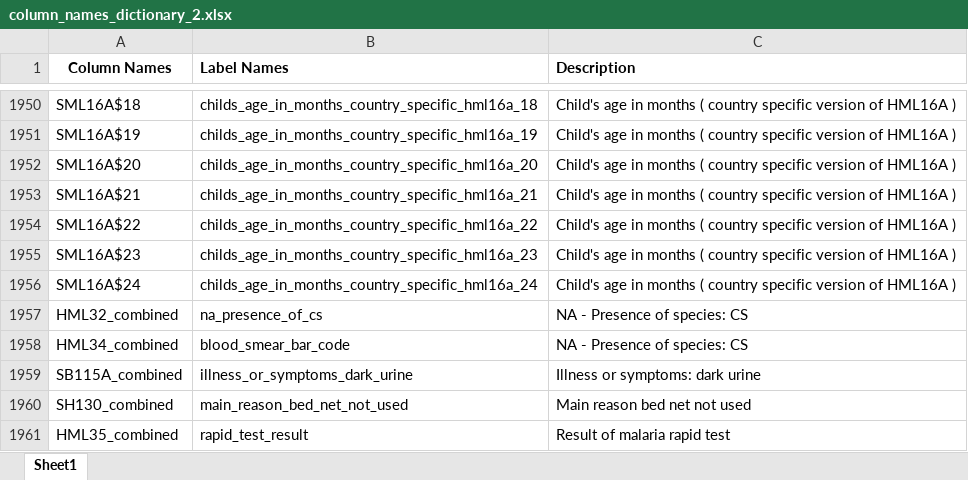
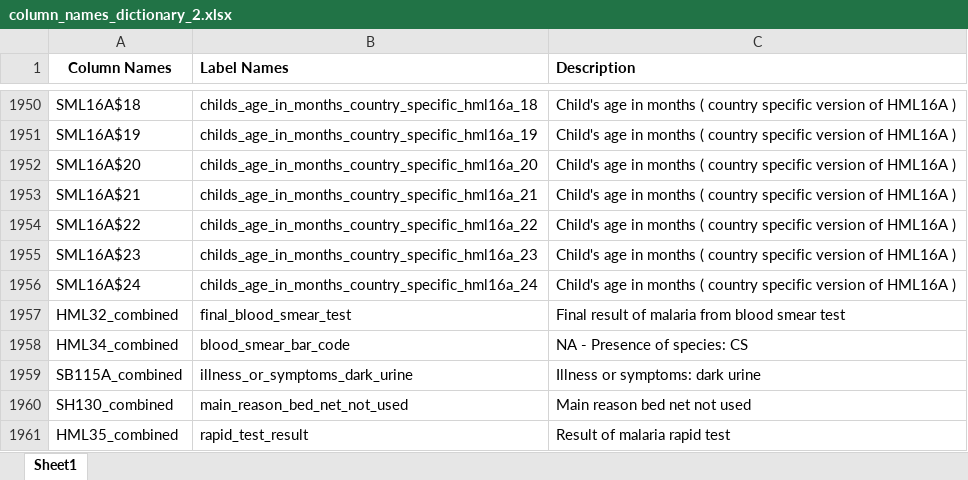
Before and after one commit to Dominic-Mu/dsc-phase-5-group-14-project, an Excel workbook: column_names_dictionary_2.xlsx, sheet Sheet1, drawn as a sheet; only a part is shown, gaps mark what is left out; values as stored, in another font and other column widths than the file's, no borders; conditional formats not drawn; the diff names each change by its address in the sheet, - before the commit and + after, or states it on an @@ line.

Commit message:
modelling data preparation

```diff
--- a/column_names_dictionary_2.xlsx (sheet Sheet1)
+++ b/column_names_dictionary_2.xlsx (sheet Sheet1)
-B1957 (Label Names): na_presence_of_cs
+B1957 (Label Names): final_blood_smear_test
-C1957 (Description): NA - Presence of species: CS
+C1957 (Description): Final result of malaria from blood smear test
```
Also changed, not shown: 7 other files.
